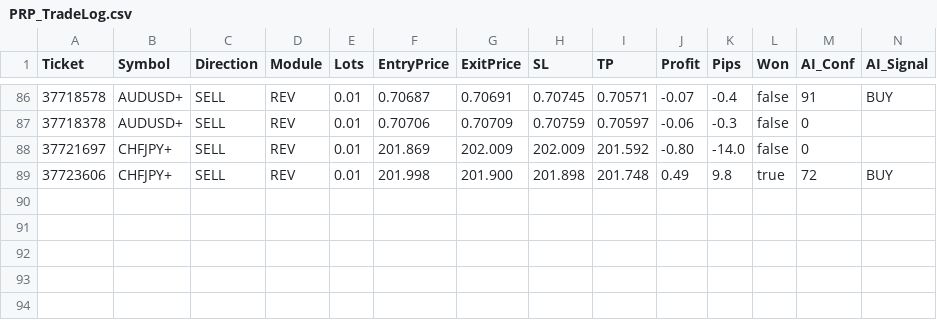
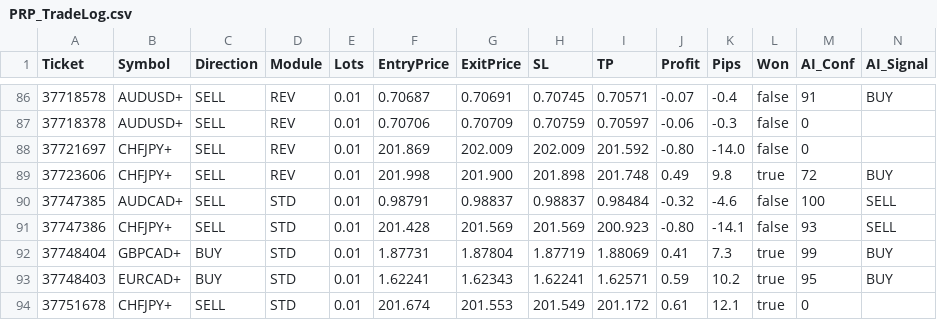
Before and after one commit to gabriworkia/profit-radar-ai, a CSV file: Data/PRP_TradeLog.csv, drawn as a sheet; only a part is shown, gaps mark what is left out; rows hold the shown columns only; the diff names each change by its address in the sheet, - before the commit and + after, or states it on an @@ line.

Commit message:
Update PRP_TradeLog.csv

```diff
--- a/Data/PRP_TradeLog.csv
+++ b/Data/PRP_TradeLog.csv
+row 90: 37747385 | AUDCAD+ | SELL | STD | 0.01 | 0.98791 | 0.98837 | 0.98837 | 0.98484 | -0.32 | -4.6 | false | 100 | SELL
+row 91: 37747386 | CHFJPY+ | SELL | STD | 0.01 | 201.428 | 201.569 | 201.569 | 200.923 | -0.80 | -14.1 | false | 93 | SELL
+row 92: 37748404 | GBPCAD+ | BUY | STD | 0.01 | 1.87731 | 1.87804 | 1.87719 | 1.88069 | 0.41 | 7.3 | true | 99 | BUY
+row 93: 37748403 | EURCAD+ | BUY | STD | 0.01 | 1.62241 | 1.62343 | 1.62241 | 1.62571 | 0.59 | 10.2 | true | 95 | BUY
+row 94: 37751678 | CHFJPY+ | SELL | STD | 0.01 | 201.674 | 201.553 | 201.549 | 201.172 | 0.61 | 12.1 | true | 0
```
